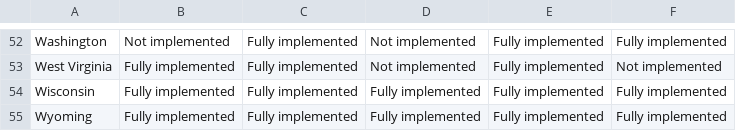
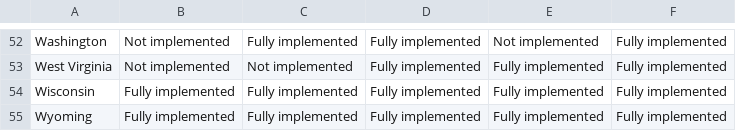
Before and after one commit to bloom-works/child-welfare-playbook-v2, a CSV file: _data/dashboards/adamWalsh.csv, drawn as a sheet; only a part is shown, gaps mark what is left out; the diff covers the shown part only; the diff names each change by its address in the sheet, - before the commit and + after, or states it on an @@ line.

```diff
--- a/_data/dashboards/adamWalsh.csv
+++ b/_data/dashboards/adamWalsh.csv
-D52:D53: Not implemented
+D52:D53: Fully implemented
-E52: Fully implemented
+E52: Not implemented
-B53: Fully implemented
+B53: Not implemented
-C53: Fully implemented
+C53: Not implemented
-F53: Not implemented
+F53: Fully implemented
```
Also changed, not shown: 113 edited cells elsewhere in this file.
